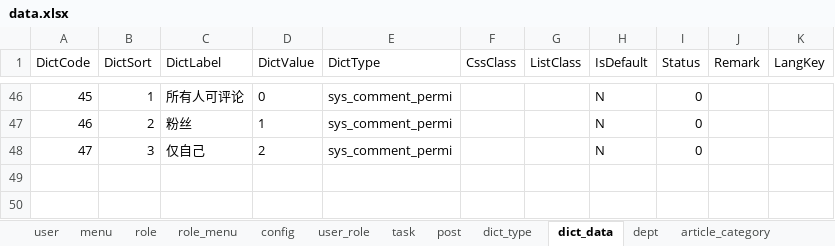
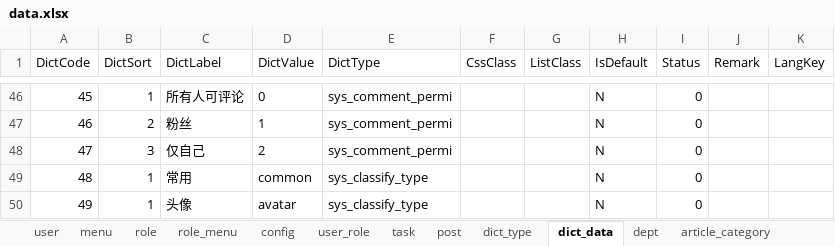
Before and after one commit to izhaorui/Zr.Admin.NET, an Excel workbook: ZR.Admin.WebApi/wwwroot/data.xlsx, sheet dict_data, drawn as a sheet; only a part is shown, gaps mark what is left out; values as stored, in another font and other column widths than the file's, no borders; the diff names each change by its address in the sheet, - before the commit and + after, or states it on an @@ line.

```diff
--- a/ZR.Admin.WebApi/wwwroot/data.xlsx (sheet dict_data)
+++ b/ZR.Admin.WebApi/wwwroot/data.xlsx (sheet dict_data)
+row 49: 48 | 1 | 常用 | common | sys_classify_type |  |  | N | 0
+row 50: 49 | 1 | 头像 | avatar | sys_classify_type |  |  | N | 0
```
Also changed, not shown: sheet dict_type, 8 other files.
